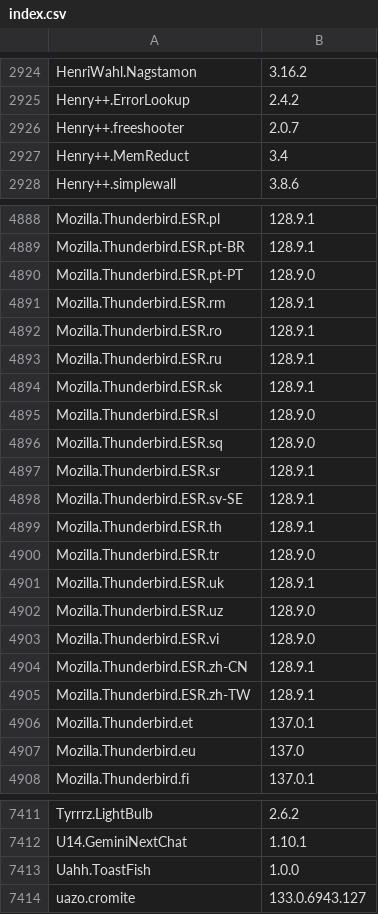
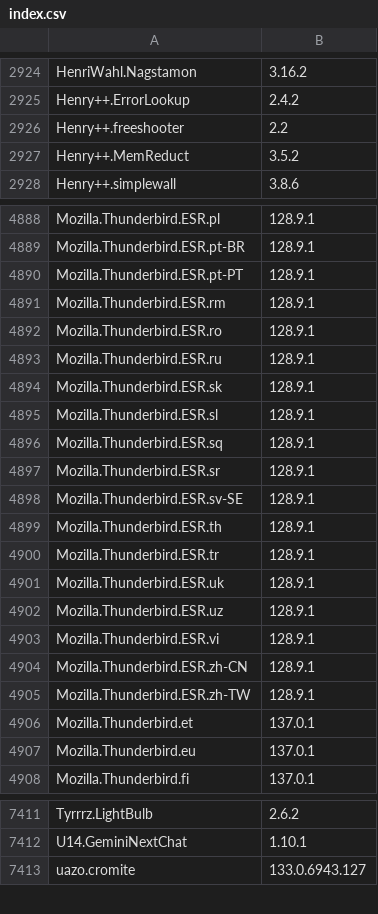
Before and after one commit to svrooij/winget-pkgs-index, a CSV file: index.csv, drawn as a sheet; only a part is shown, gaps mark what is left out; the diff covers the shown part only.

```diff
--- a/index.csv
+++ b/index.csv
@@ -2925,4 +2925,4 @@
 "Henry++.ErrorLookup","2.4.2"
-"Henry++.freeshooter","2.0.7"
-"Henry++.MemReduct","3.4"
+"Henry++.freeshooter","2.2"
+"Henry++.MemReduct","3.5.2"
 "Henry++.simplewall","3.8.6"
@@ -4889,3 +4889,3 @@
 "Mozilla.Thunderbird.ESR.pt-BR","128.9.1"
-"Mozilla.Thunderbird.ESR.pt-PT","128.9.0"
+"Mozilla.Thunderbird.ESR.pt-PT","128.9.1"
 "Mozilla.Thunderbird.ESR.rm","128.9.1"
@@ -4894,4 +4894,4 @@
 "Mozilla.Thunderbird.ESR.sk","128.9.1"
-"Mozilla.Thunderbird.ESR.sl","128.9.0"
-"Mozilla.Thunderbird.ESR.sq","128.9.0"
+"Mozilla.Thunderbird.ESR.sl","128.9.1"
+"Mozilla.Thunderbird.ESR.sq","128.9.1"
 "Mozilla.Thunderbird.ESR.sr","128.9.1"
@@ -4899,6 +4899,6 @@
 "Mozilla.Thunderbird.ESR.th","128.9.1"
-"Mozilla.Thunderbird.ESR.tr","128.9.0"
+"Mozilla.Thunderbird.ESR.tr","128.9.1"
 "Mozilla.Thunderbird.ESR.uk","128.9.1"
-"Mozilla.Thunderbird.ESR.uz","128.9.0"
-"Mozilla.Thunderbird.ESR.vi","128.9.0"
+"Mozilla.Thunderbird.ESR.uz","128.9.1"
+"Mozilla.Thunderbird.ESR.vi","128.9.1"
 "Mozilla.Thunderbird.ESR.zh-CN","128.9.1"
@@ -4906,3 +4906,3 @@
 "Mozilla.Thunderbird.et","137.0.1"
-"Mozilla.Thunderbird.eu","137.0"
+"Mozilla.Thunderbird.eu","137.0.1"
 "Mozilla.Thunderbird.fi","137.0.1"
@@ -7412,3 +7412,2 @@
 "U14.GeminiNextChat","1.10.1"
-"Uahh.ToastFish","1.0.0"
 "uazo.cromite","133.0.6943.127"
```
Also changed, not shown: 50 edited cells elsewhere in this file, index.v2.csv, 2 other files.
